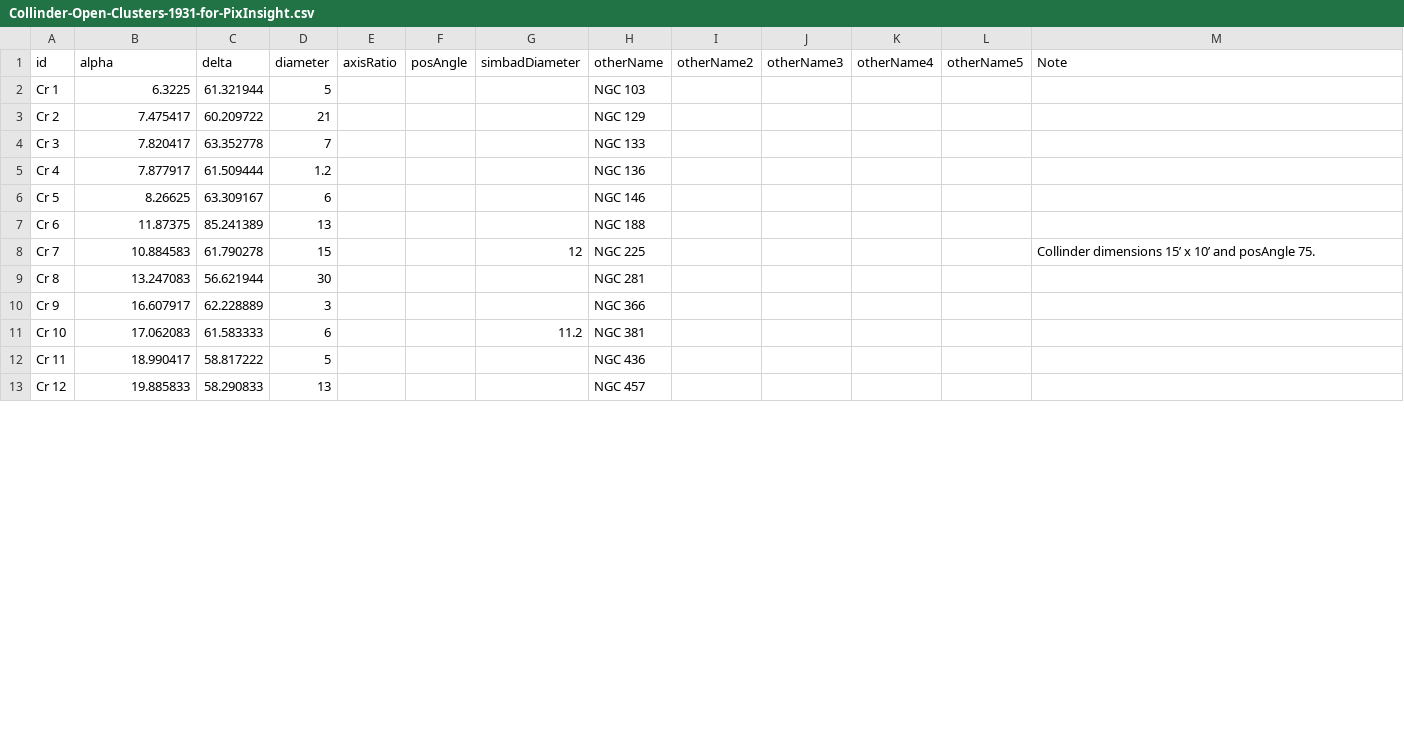
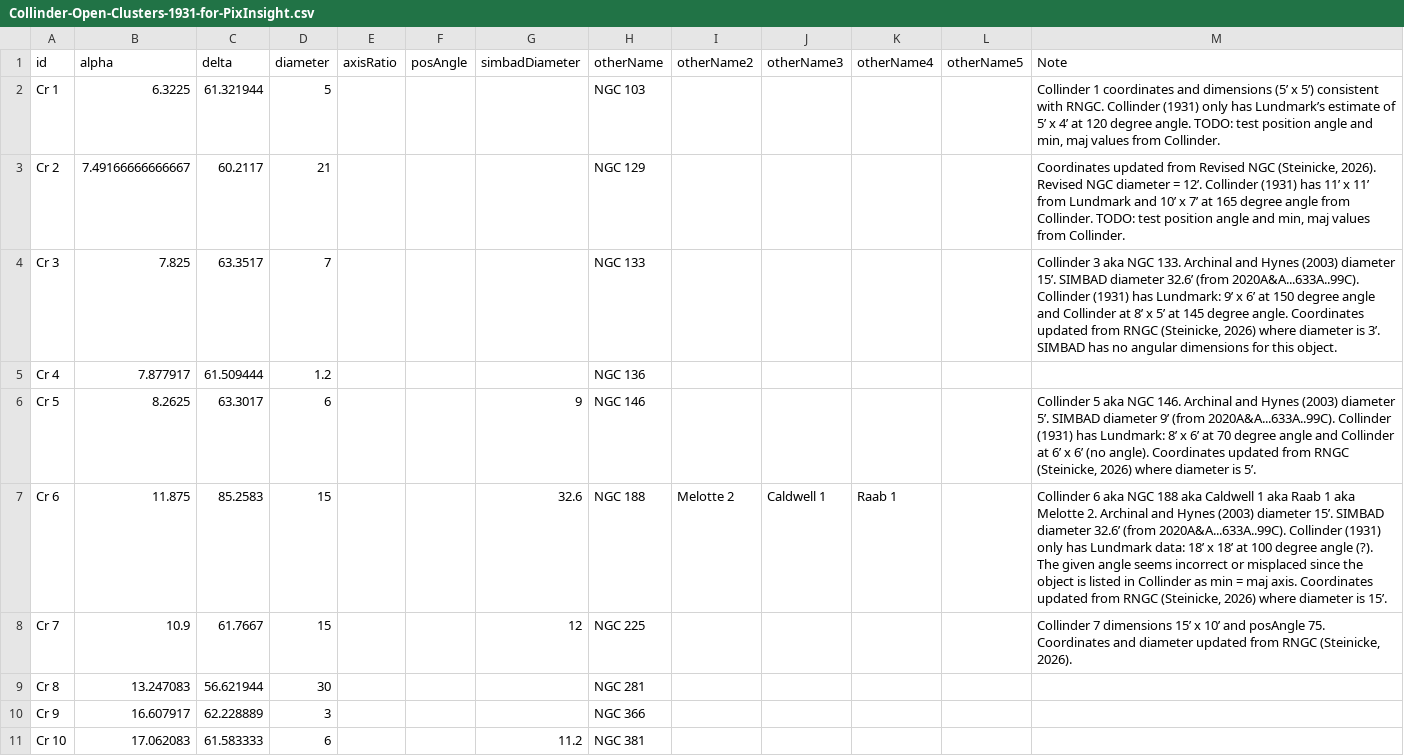
Before and after one commit to scottstirling/AnnotateImageExt, a CSV file: src/scripts/AnnotateImageExt/ext/catalogs/Collinder-Open-Clusters-1931-for-PixInsight.csv, drawn as a sheet; only a part is shown; the shorter side is filled out with more unchanged rows; the diff covers the shown part only.

Commit message:
Updates to notes, coordinates, dimensions and cross-references between Collinder, Melotte and RNGC.

```diff
--- a/src/scripts/AnnotateImageExt/ext/catalogs/Collinder-Open-Clusters-1931-for-PixInsight.csv
+++ b/src/scripts/AnnotateImageExt/ext/catalogs/Collinder-Open-Clusters-1931-for-PixInsight.csv
@@ -1,9 +1,9 @@
 id,alpha,delta,diameter,axisRatio,posAngle,simbadDiameter,otherName,otherName2,otherName3,otherName4,otherName5,Note
-Cr 1,6.3225,61.321944,5,,,,NGC 103,,,,,
-Cr 2,7.475417,60.209722,21,,,,NGC 129,,,,,
-Cr 3,7.820417,63.352778,7,,,,NGC 133,,,,,
+Cr 1,6.3225,61.321944,5,,,,NGC 103,,,,,"Collinder 1 coordinates and dimensions (5’ x 5’) consistent with RNGC.  Collinder (1931) only has Lundmark’s estimate of 5’ x 4’ at 120 degree angle.  TODO: test position angle and min, maj values from Collinder."
+Cr 2,7.49166666666667,60.2117,21,,,,NGC 129,,,,,"Coordinates updated from Revised NGC (Steinicke, 2026). Revised NGC diameter = 12’. Collinder (1931) has 11’ x 11’ from Lundmark and 10’ x 7’ at 165 degree angle from Collinder.  TODO: test position angle and min, maj values from Collinder."
+Cr 3,7.825,63.3517,7,,,,NGC 133,,,,,"Collinder 3 aka NGC 133.  Archinal and Hynes (2003) diameter 15’.  SIMBAD diameter 32.6’ (from 2020A&A...633A..99C).  Collinder (1931) has Lundmark: 9’ x 6’ at 150 degree angle and Collinder at 8’ x 5’ at 145 degree angle.  Coordinates updated from RNGC (Steinicke, 2026) where diameter is 3’.  SIMBAD has no angular dimensions for this object."
 Cr 4,7.877917,61.509444,1.2,,,,NGC 136,,,,,
-Cr 5,8.26625,63.309167,6,,,,NGC 146,,,,,
-Cr 6,11.87375,85.241389,13,,,,NGC 188,,,,,
-Cr 7,10.884583,61.790278,15,,,12,NGC 225,,,,,Collinder dimensions 15’ x 10’ and posAngle 75.
+Cr 5,8.2625,63.3017,6,,,9,NGC 146,,,,,"Collinder 5 aka NGC 146.  Archinal and Hynes (2003) diameter 5’.  SIMBAD diameter 9’ (from 2020A&A...633A..99C).  Collinder (1931) has Lundmark: 8’ x 6’ at 70 degree angle and Collinder at 6’ x 6’ (no angle).  Coordinates updated from RNGC (Steinicke, 2026) where diameter is 5’."
+Cr 6,11.875,85.2583,15,,,32.6,NGC 188,Melotte 2,Caldwell 1,Raab 1,,"Collinder 6 aka NGC 188 aka Caldwell 1 aka Raab 1 aka Melotte 2.  Archinal and Hynes (2003) diameter 15’.  SIMBAD diameter 32.6’ (from 2020A&A...633A..99C).  Collinder (1931) only has Lundmark data: 18’ x 18’ at 100 degree angle (?).  The given angle seems incorrect or misplaced since the object is listed in Collinder as min = maj axis.  Coordinates updated from RNGC (Steinicke, 2026) where diameter is 15’."
+Cr 7,10.9,61.7667,15,,,12,NGC 225,,,,,"Collinder 7 dimensions 15’ x 10’ and posAngle 75.  Coordinates and diameter updated from RNGC (Steinicke, 2026)."
 Cr 8,13.247083,56.621944,30,,,,NGC 281,,,,,
```
Also changed, not shown: 1 removed row and 71 edited cells elsewhere in this file, src/scripts/AnnotateImageExt/ext/catalogs/Melotte_starclusters-1915-for_PixInsight.csv.
